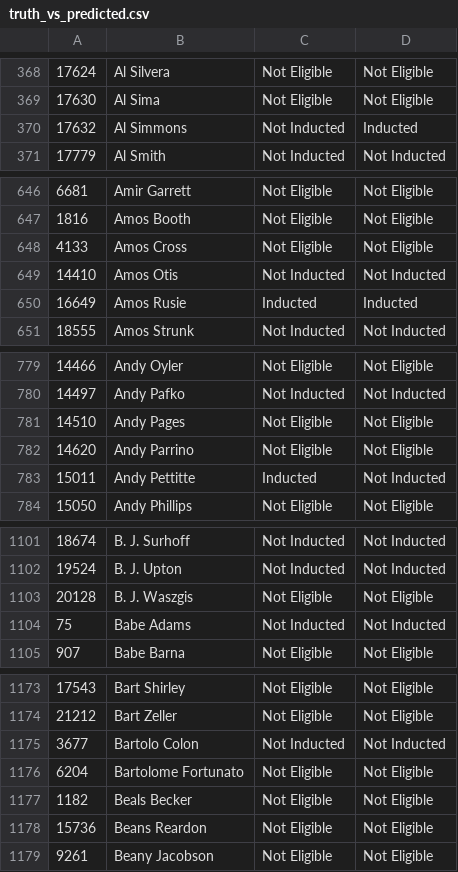
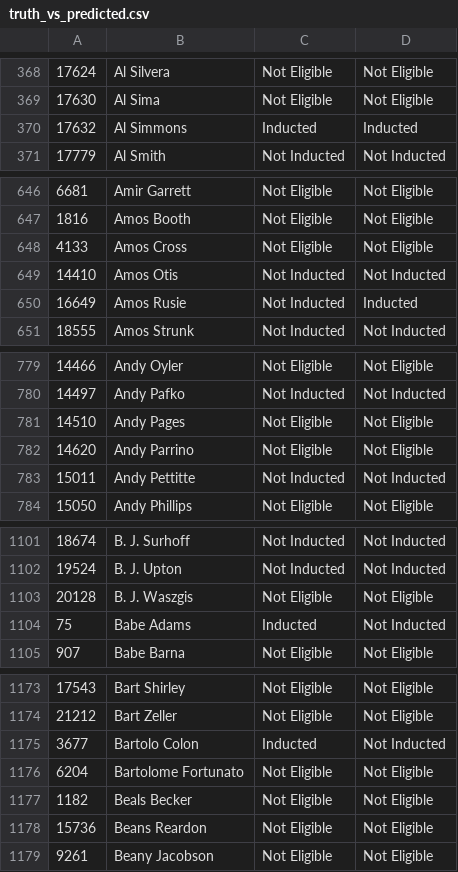
Before and after one commit to INFO-523-SU25/final-project-cortopassi-harville-pelley, a CSV file: data/truth_vs_predicted.csv, drawn as a sheet; only a part is shown, gaps mark what is left out; the diff covers the shown part only.

```diff
--- a/data/truth_vs_predicted.csv
+++ b/data/truth_vs_predicted.csv
@@ -369,3 +369,3 @@
 17630,Al Sima,Not Eligible,Not Eligible
-17632,Al Simmons,Not Inducted,Inducted
+17632,Al Simmons,Inducted,Inducted
 17779,Al Smith,Not Inducted,Not Inducted
@@ -649,3 +649,3 @@
 14410,Amos Otis,Not Inducted,Not Inducted
-16649,Amos Rusie,Inducted,Inducted
+16649,Amos Rusie,Not Inducted,Inducted
 18555,Amos Strunk,Not Inducted,Not Inducted
@@ -782,3 +782,3 @@
 14620,Andy Parrino,Not Eligible,Not Eligible
-15011,Andy Pettitte,Inducted,Not Inducted
+15011,Andy Pettitte,Not Inducted,Not Inducted
 15050,Andy Phillips,Not Eligible,Not Eligible
@@ -1103,3 +1103,3 @@
 20128,B. J. Waszgis,Not Eligible,Not Eligible
-75,Babe Adams,Not Inducted,Not Inducted
+75,Babe Adams,Inducted,Not Inducted
 907,Babe Barna,Not Eligible,Not Eligible
@@ -1174,3 +1174,3 @@
 21212,Bart Zeller,Not Eligible,Not Eligible
-3677,Bartolo Colon,Not Inducted,Not Inducted
+3677,Bartolo Colon,Inducted,Not Inducted
 6204,Bartolome Fortunato,Not Eligible,Not Eligible
```
Also changed, not shown: 93 edited cells elsewhere in this file, 1 other file.
